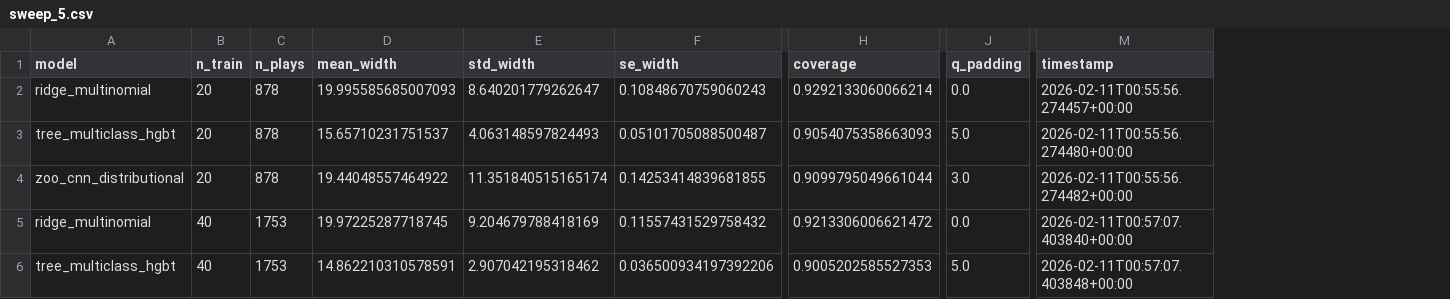
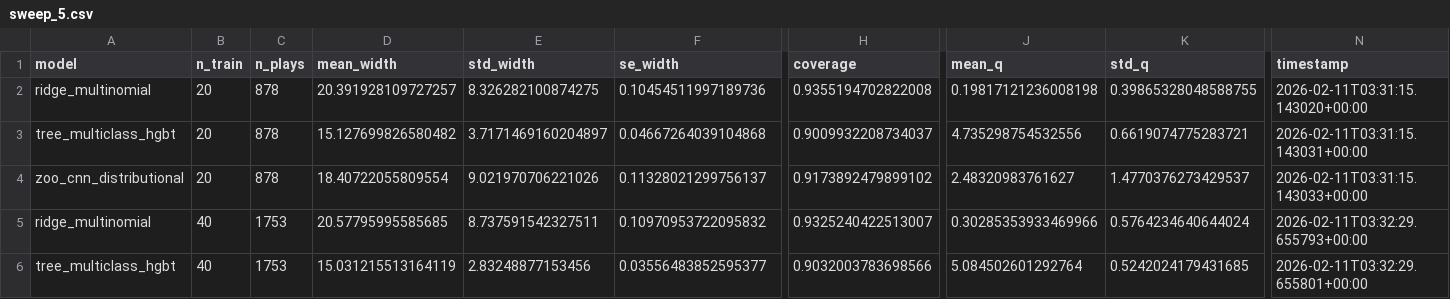
Before and after one commit to jdpipping/zoo, a CSV file: results/sweep_5.csv, drawn as a sheet; only a part is shown, gaps mark what is left out; removed rows and columns are numbered as before the commit, all else as after; the diff covers the shown part only; the diff names each change by its address in the sheet, - before the commit and + after, or states it on an @@ line.

```diff
--- a/results/sweep_5.csv
+++ b/results/sweep_5.csv
-column J (q_padding), rows 2-6: 0.0 | 5.0 | 3.0 | 0.0 | 5.0
+column J (mean_q), rows 2-6: 0.19817121236008198 | 4.735298754532556 | 2.48320983761627 | 0.30285353933469966 | 5.084502601292764
+column K (std_q), rows 2-6: 0.39865328048588755 | 0.6619074775283721 | 1.4770376273429537 | 0.5764234640644024 | 0.5242024179431685
-D2 (mean_width): 19.995585685007093
+D2 (mean_width): 20.391928109727257
-E2 (std_width): 8.640201779262647
+E2 (std_width): 8.326282100874275
-F2 (se_width): 0.10848670759060243
+F2 (se_width): 0.10454511997189736
-H2 (coverage): 0.9292133060066214
+H2 (coverage): 0.9355194702822008
-N2 (timestamp): 2026-02-11T00:55:56.274457+00:00
+N2 (timestamp): 2026-02-11T03:31:15.143020+00:00
-D3 (mean_width): 15.65710231751537
+D3 (mean_width): 15.127699826580482
-E3 (std_width): 4.063148597824493
+E3 (std_width): 3.7171469160204897
-F3 (se_width): 0.05101705088500487
+F3 (se_width): 0.04667264039104868
-H3 (coverage): 0.9054075358663093
+H3 (coverage): 0.9009932208734037
-N3 (timestamp): 2026-02-11T00:55:56.274480+00:00
+N3 (timestamp): 2026-02-11T03:31:15.143031+00:00
-D4 (mean_width): 19.44048557464922
+D4 (mean_width): 18.40722055809554
-E4 (std_width): 11.351840515165174
+E4 (std_width): 9.021970706221026
-F4 (se_width): 0.14253414839681855
+F4 (se_width): 0.11328021299756137
-H4 (coverage): 0.9099795049661044
+H4 (coverage): 0.9173892479899102
-N4 (timestamp): 2026-02-11T00:55:56.274482+00:00
+N4 (timestamp): 2026-02-11T03:31:15.143033+00:00
-D5 (mean_width): 19.97225287718745
+D5 (mean_width): 20.57795995585685
-E5 (std_width): 9.204679788418169
+E5 (std_width): 8.737591542327511
-F5 (se_width): 0.11557431529758432
+F5 (se_width): 0.10970953722095832
-H5 (coverage): 0.9213306006621472
+H5 (coverage): 0.9325240422513007
-N5 (timestamp): 2026-02-11T00:57:07.403840+00:00
+N5 (timestamp): 2026-02-11T03:32:29.655793+00:00
-D6 (mean_width): 14.862210310578591
+D6 (mean_width): 15.031215513164119
-E6 (std_width): 2.907042195318462
+E6 (std_width): 2.83248877153456
-F6 (se_width): 0.036500934197392206
+F6 (se_width): 0.03556483852595377
-H6 (coverage): 0.9005202585527353
+H6 (coverage): 0.9032003783698566
-N6 (timestamp): 2026-02-11T00:57:07.403848+00:00
+N6 (timestamp): 2026-02-11T03:32:29.655801+00:00
```
Also changed, not shown: 50 edited cells elsewhere in this file, results/sweep_10.csv, 8 other files.
